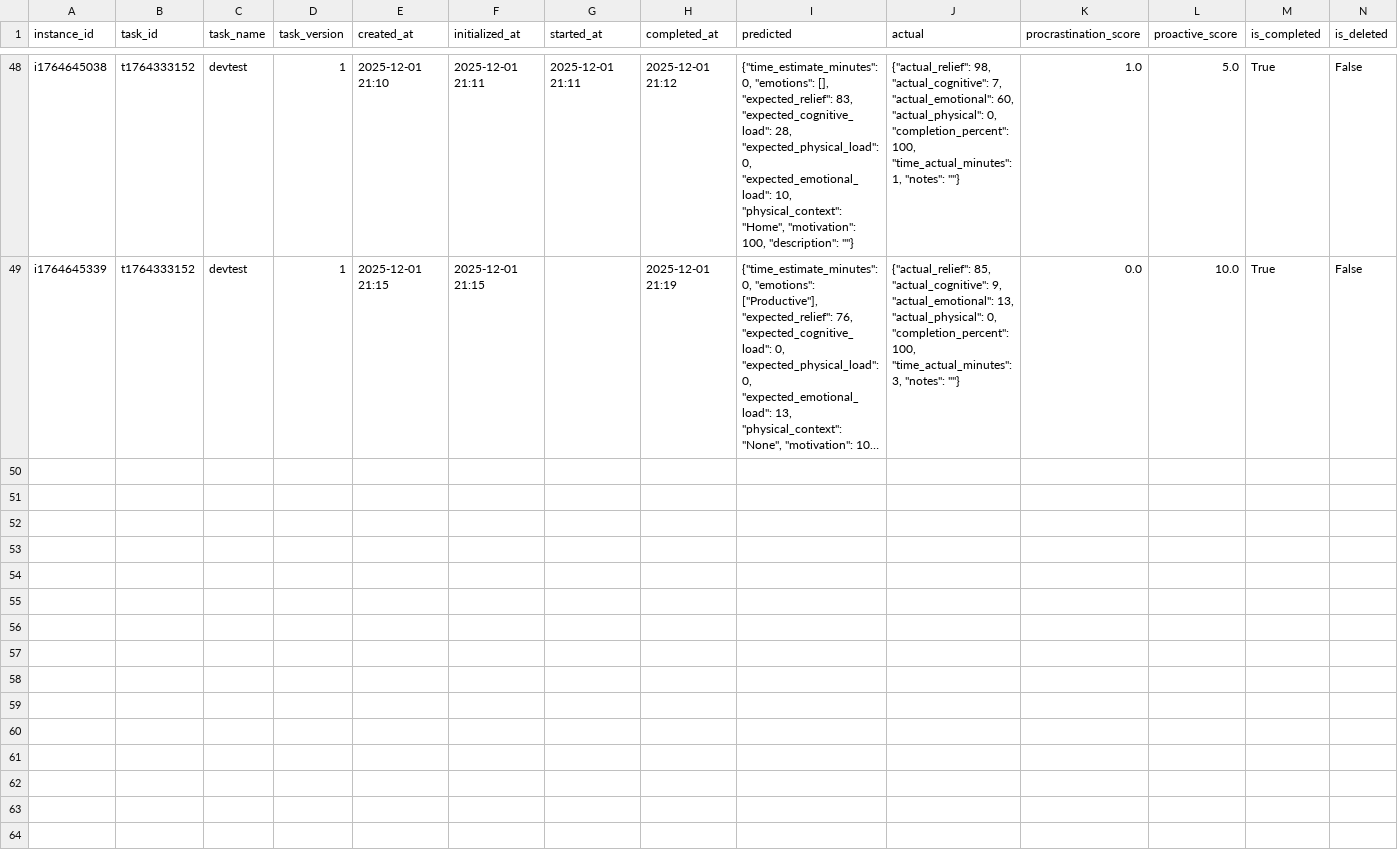
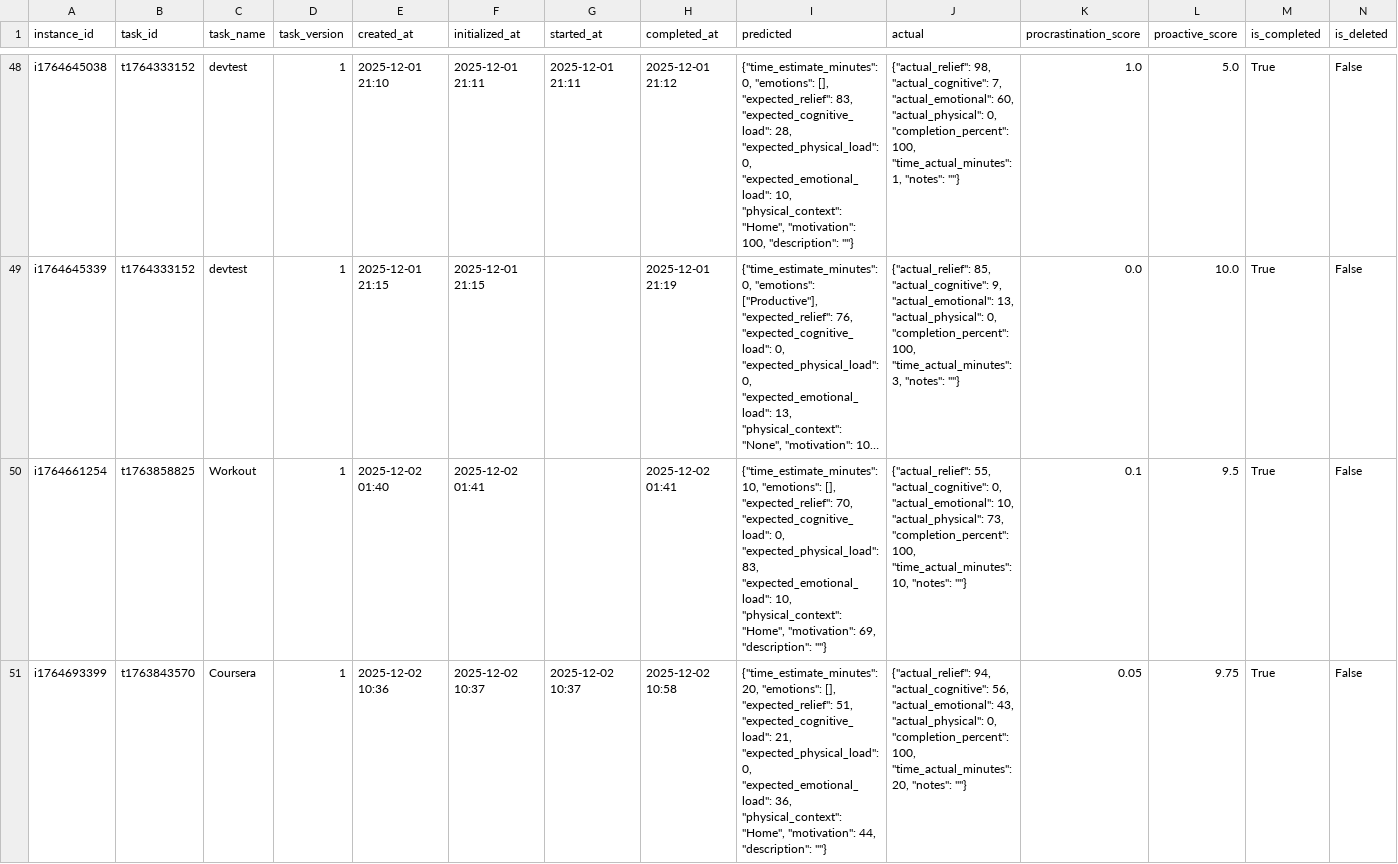
Before and after one commit to Sesquii/Task_aversion_system, a CSV file: task_aversion_app/data/task_instances.csv, drawn as a sheet; only a part is shown, gaps mark what is left out; long unchanged cells end in …; rows hold the shown columns only; the diff covers the shown part only; the diff names each change by its address in the sheet, - before the commit and + after, or states it on an @@ line.

```diff
--- a/task_aversion_app/data/task_instances.csv
+++ b/task_aversion_app/data/task_instances.csv
+row 50: i1764661254 | t1763858825 | Workout | 1 | 2025-12-02 01:40 | 2025-12-02 01:41 |  | 2025-12-02 01:41 | {"time_estimate_minutes": 10, "emotions": [], "expected_relief": 70, "expected_cognitive_load": 0, "expected_physical_load": 83, "expected_emotional_load": 10, "physical_context": "Home", "motivation": 69, "description": ""} | {"actual_relief": 55, "actual_cognitive": 0, "actual_emotional": 10, "actual_physical": 73, "completion_percent": 100, "time_actual_minutes": 10, "notes": ""} | 0.1 | 9.5 | True | False
+row 51: i1764693399 | t1763843570 | Coursera | 1 | 2025-12-02 10:36 | 2025-12-02 10:37 | 2025-12-02 10:37 | 2025-12-02 10:58 | {"time_estimate_minutes": 20, "emotions": [], "expected_relief": 51, "expected_cognitive_load": 21, "expected_physical_load": 0, "expected_emotional_load": 36, "physical_context": "Home", "motivation": 44, "description": ""} | {"actual_relief": 94, "actual_cognitive": 56, "actual_emotional": 43, "actual_physical": 0, "completion_percent": 100, "time_actual_minutes": 20, "notes": ""} | 0.05 | 9.75 | True | False
```
Also changed, not shown: 2 added rows elsewhere in this file, 2 other files.
